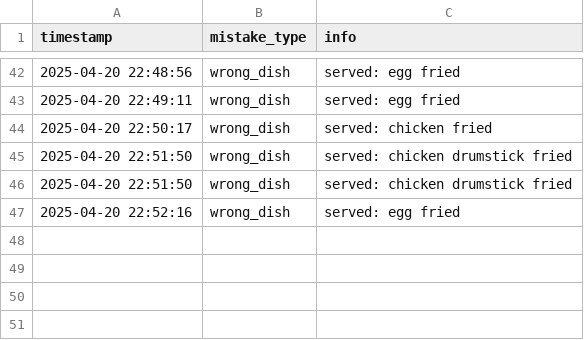
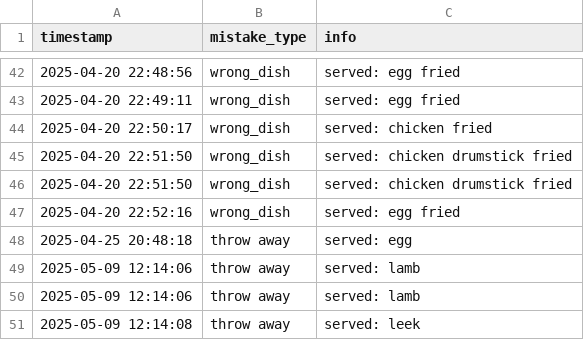
Before and after one commit to Yatichapat/CookingGame, a CSV file: mistake.csv, drawn as a sheet; only a part is shown, gaps mark what is left out.

```diff
--- a/mistake.csv
+++ b/mistake.csv
@@ -47 +47,5 @@ timestamp,mistake_type,info
 2025-04-20 22:52:16,wrong_dish,served: egg fried
+2025-04-25 20:48:18,throw away,served: egg
+2025-05-09 12:14:06,throw away,served: lamb
+2025-05-09 12:14:06,throw away,served: lamb
+2025-05-09 12:14:08,throw away,served: leek
```
Also changed, not shown: ingredient_used.csv, keystroke_per_dish.csv, 11 other files.
